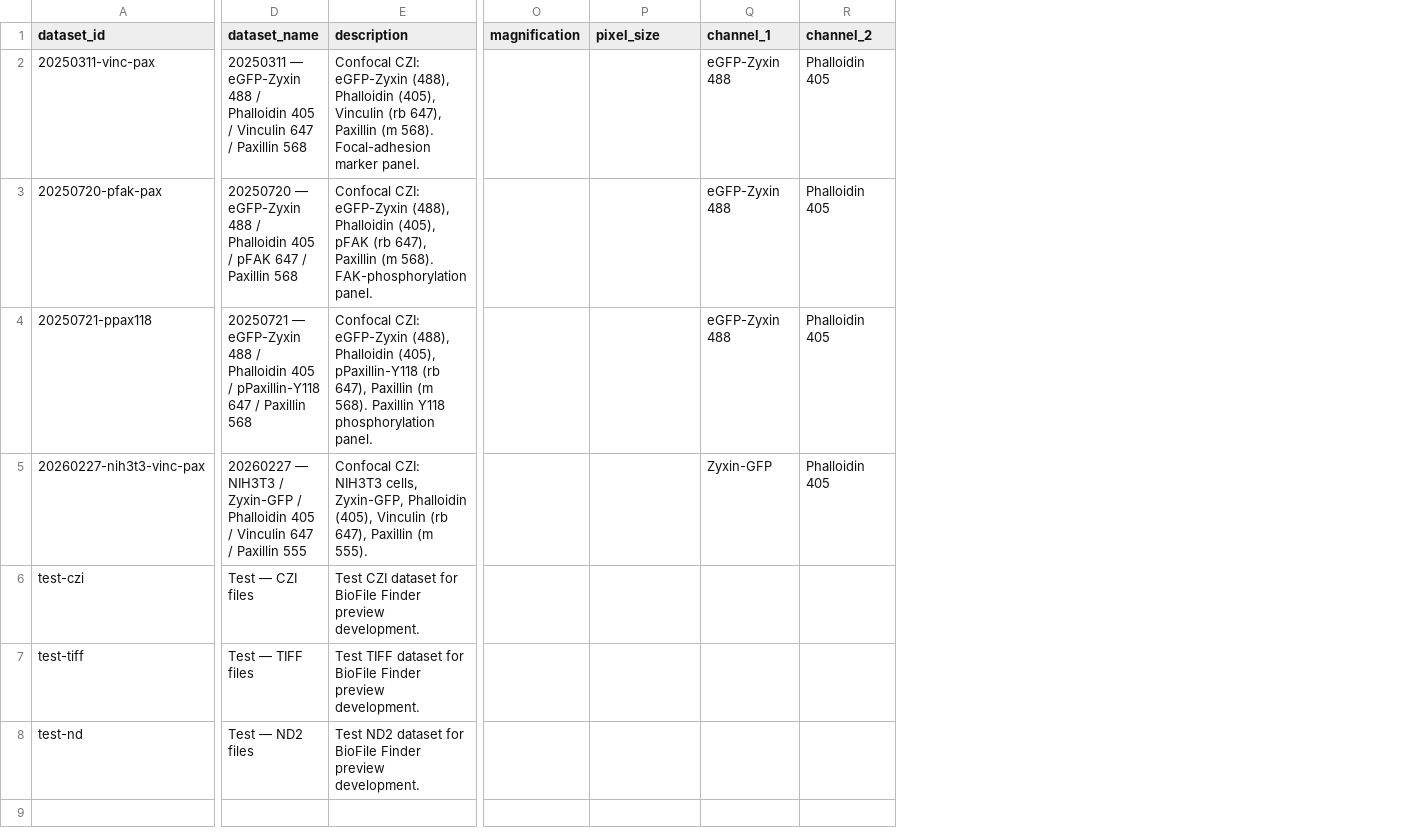
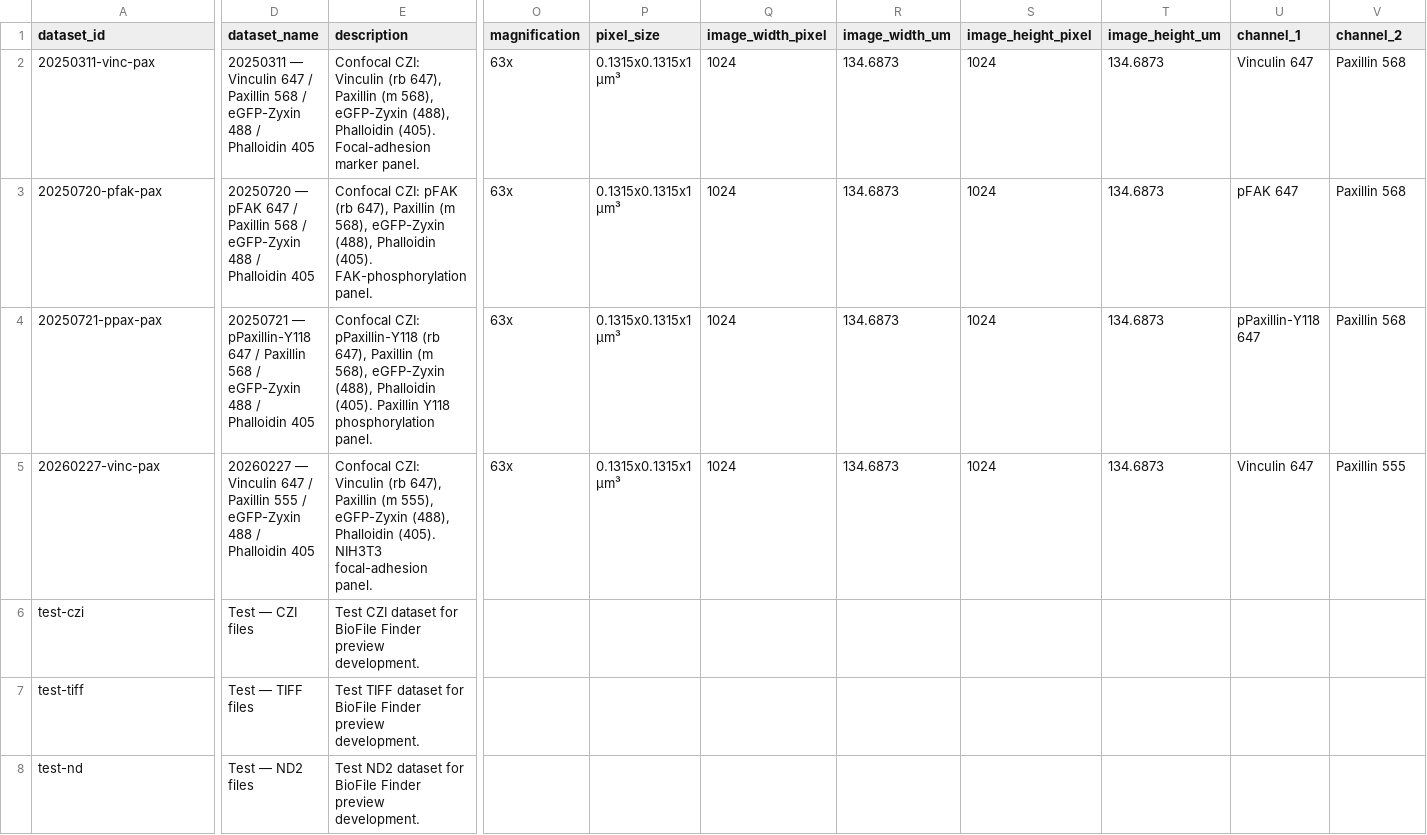
Before and after one commit to Center-for-Living-Systems/biofile-finder, a CSV file: deploy/datasets-meta.csv, drawn as a sheet; only a part is shown, gaps mark what is left out; addresses are those after the commit; the diff covers the shown part only; the diff names each change by its address in the sheet, - before the commit and + after, or states it on an @@ line.

```diff
--- a/deploy/datasets-meta.csv
+++ b/deploy/datasets-meta.csv
+column Q (image_width_pixel), rows 2-5: all 1024
+column R (image_width_um), rows 2-5: all 134.6873
+column S (image_height_pixel), rows 2-5: all 1024
+column T (image_height_um), rows 2-5: all 134.6873
-D2 (dataset_name): 20250311 — eGFP-Zyxin 488 / Phalloidin 405 / Vinculin 647 / Paxillin 568
+D2 (dataset_name): 20250311 — Vinculin 647 / Paxillin 568 / eGFP-Zyxin 488 / Phalloidin 405
-E2 (description): Confocal CZI: eGFP-Zyxin (488), Phalloidin (405), Vinculin (rb 647), Paxillin (m 568). Focal-adhesion marker…
+E2 (description): Confocal CZI: Vinculin (rb 647), Paxillin (m 568), eGFP-Zyxin (488), Phalloidin (405). Focal-adhesion marker…
-O2:O5 (magnification): (empty)
+O2:O5 (magnification): 63x
-P2:P5 (pixel_size): (empty)
+P2:P5 (pixel_size): 0.1315x0.1315x1 µm³
-U2 (channel_1): eGFP-Zyxin 488
+U2 (channel_1): Vinculin 647
-V2:V4 (channel_2): Phalloidin 405
+V2:V4 (channel_2): Paxillin 568
-D3 (dataset_name): 20250720 — eGFP-Zyxin 488 / Phalloidin 405 / pFAK 647 / Paxillin 568
+D3 (dataset_name): 20250720 — pFAK 647 / Paxillin 568 / eGFP-Zyxin 488 / Phalloidin 405
-E3 (description): Confocal CZI: eGFP-Zyxin (488), Phalloidin (405), pFAK (rb 647), Paxillin (m 568). FAK-phosphorylation panel.
+E3 (description): Confocal CZI: pFAK (rb 647), Paxillin (m 568), eGFP-Zyxin (488), Phalloidin (405). FAK-phosphorylation panel.
-U3 (channel_1): eGFP-Zyxin 488
+U3 (channel_1): pFAK 647
-A4 (dataset_id): 20250721-ppax118
+A4 (dataset_id): 20250721-ppax-pax
-D4 (dataset_name): 20250721 — eGFP-Zyxin 488 / Phalloidin 405 / pPaxillin-Y118 647 / Paxillin 568
+D4 (dataset_name): 20250721 — pPaxillin-Y118 647 / Paxillin 568 / eGFP-Zyxin 488 / Phalloidin 405
-E4 (description): Confocal CZI: eGFP-Zyxin (488), Phalloidin (405), pPaxillin-Y118 (rb 647), Paxillin (m 568). Paxillin Y118…
+E4 (description): Confocal CZI: pPaxillin-Y118 (rb 647), Paxillin (m 568), eGFP-Zyxin (488), Phalloidin (405). Paxillin Y118…
-U4 (channel_1): eGFP-Zyxin 488
+U4 (channel_1): pPaxillin-Y118 647
-A5 (dataset_id): 20260227-nih3t3-vinc-pax
+A5 (dataset_id): 20260227-vinc-pax
-D5 (dataset_name): 20260227 — NIH3T3 / Zyxin-GFP / Phalloidin 405 / Vinculin 647 / Paxillin 555
+D5 (dataset_name): 20260227 — Vinculin 647 / Paxillin 555 / eGFP-Zyxin 488 / Phalloidin 405
-E5 (description): Confocal CZI: NIH3T3 cells, Zyxin-GFP, Phalloidin (405), Vinculin (rb 647), Paxillin (m 555).
+E5 (description): Confocal CZI: Vinculin (rb 647), Paxillin (m 555), eGFP-Zyxin (488), Phalloidin (405). NIH3T3 focal-adhesion panel.
-U5 (channel_1): Zyxin-GFP
+U5 (channel_1): Vinculin 647
-V5 (channel_2): Phalloidin 405
+V5 (channel_2): Paxillin 555
```
Also changed, not shown: 8 edited cells elsewhere in this file.
